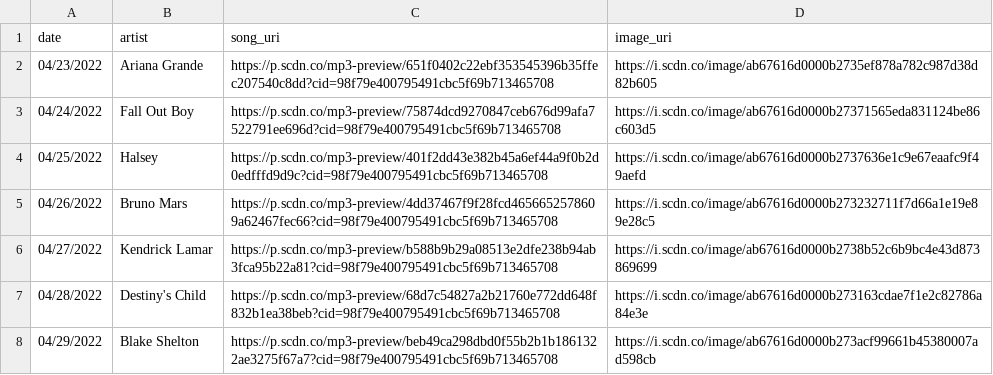
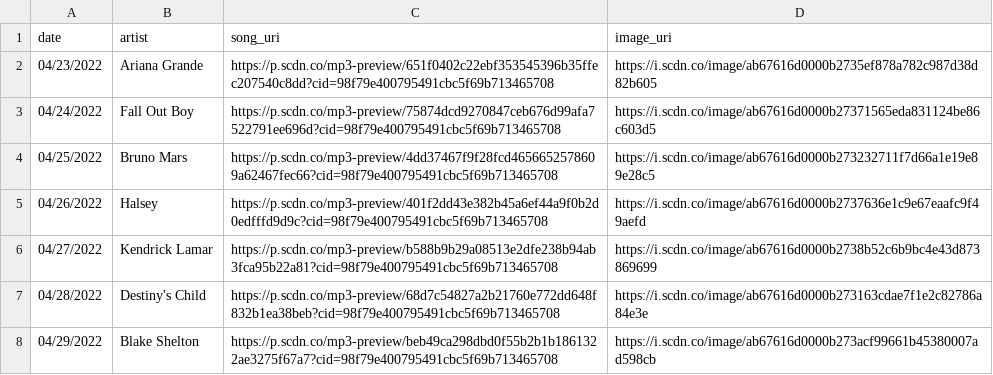
Before and after one commit to rennolds/spotle, a CSV file: resources/mysteryArtists.csv, drawn as a sheet.

Commit message:
automating mystery artists (again)

```diff
--- a/resources/mysteryArtists.csv
+++ b/resources/mysteryArtists.csv
@@ -3,4 +3,4 @@ date,artist,song_uri,image_uri
 04/24/2022,Fall Out Boy,https://p.scdn.co/mp3-preview/75874dcd9270847ceb676d99afa7522791ee696d?cid=98f79e400795491cbc5f69b713465708,https://i.scdn.co/image/ab67616d0000b27371565eda831124be86c603d5
-04/25/2022,Halsey,https://p.scdn.co/mp3-preview/401f2dd43e382b45a6ef44a9f0b2d0edfffd9d9c?cid=98f79e400795491cbc5f69b713465708,https://i.scdn.co/image/ab67616d0000b2737636e1c9e67eaafc9f49aefd
-04/26/2022,Bruno Mars,https://p.scdn.co/mp3-preview/4dd37467f9f28fcd4656652578609a62467fec66?cid=98f79e400795491cbc5f69b713465708,https://i.scdn.co/image/ab67616d0000b273232711f7d66a1e19e89e28c5
+04/25/2022,Bruno Mars,https://p.scdn.co/mp3-preview/4dd37467f9f28fcd4656652578609a62467fec66?cid=98f79e400795491cbc5f69b713465708,https://i.scdn.co/image/ab67616d0000b273232711f7d66a1e19e89e28c5
+04/26/2022,Halsey,https://p.scdn.co/mp3-preview/401f2dd43e382b45a6ef44a9f0b2d0edfffd9d9c?cid=98f79e400795491cbc5f69b713465708,https://i.scdn.co/image/ab67616d0000b2737636e1c9e67eaafc9f49aefd
 04/27/2022,Kendrick Lamar,https://p.scdn.co/mp3-preview/b588b9b29a08513e2dfe238b94ab3fca95b22a81?cid=98f79e400795491cbc5f69b713465708,https://i.scdn.co/image/ab67616d0000b2738b52c6b9bc4e43d873869699
```
Also changed, not shown: 3 other files.
